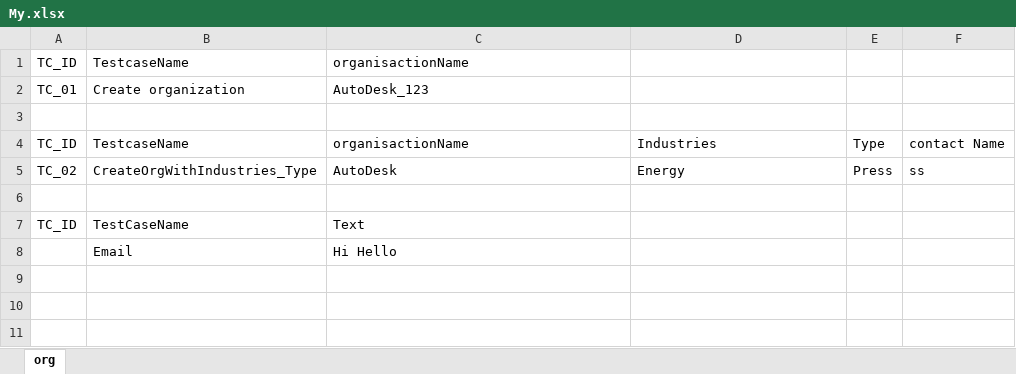
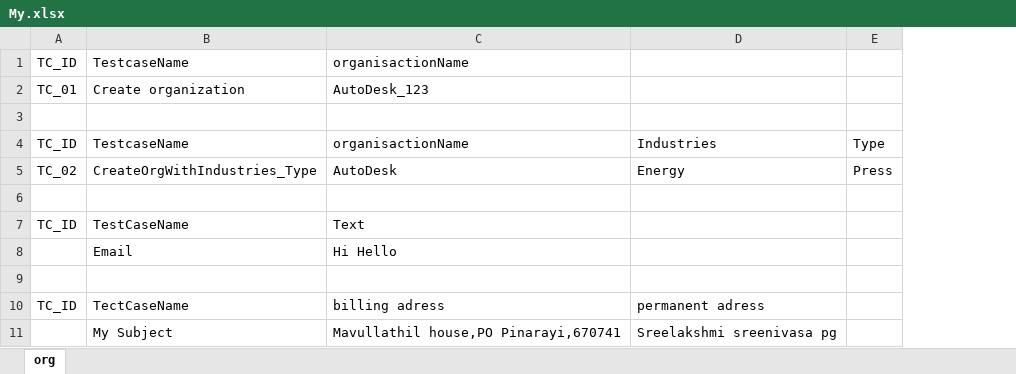
Before and after one commit to DrishyaDivakaran/Comcast_Selenium_FrameWork, an Excel workbook: ExternalData/My.xlsx, sheet org, drawn as a sheet; values as stored, in another font and other column widths than the file's, no borders; removed rows and columns are numbered as before the commit, all else as after; the diff names each change by its address in the sheet, - before the commit and + after, or states it on an @@ line.

```diff
--- a/ExternalData/My.xlsx (sheet org)
+++ b/ExternalData/My.xlsx (sheet org)
-column F, rows 4-5: contact Name | ss
+row 9: (empty)
+row 10: TC_ID | TectCaseName | billing adress | permanent adress
+row 11:  | My Subject | Mavullathil house,PO Pinarayi,670741 | Sreelakshmi sreenivasa pg
```
Also changed, not shown: 51 other files.
